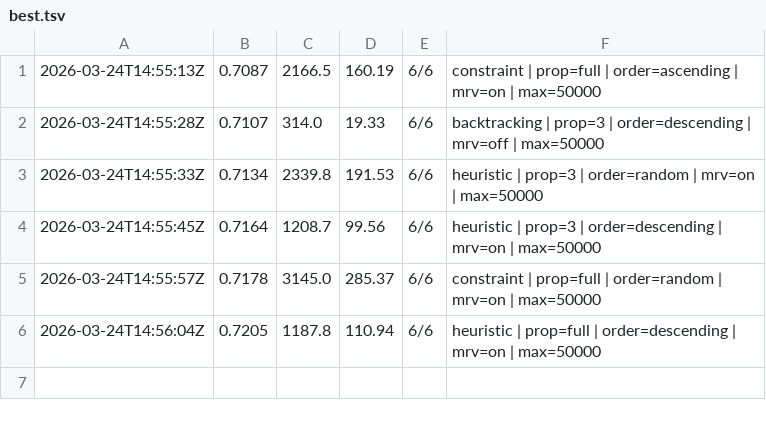
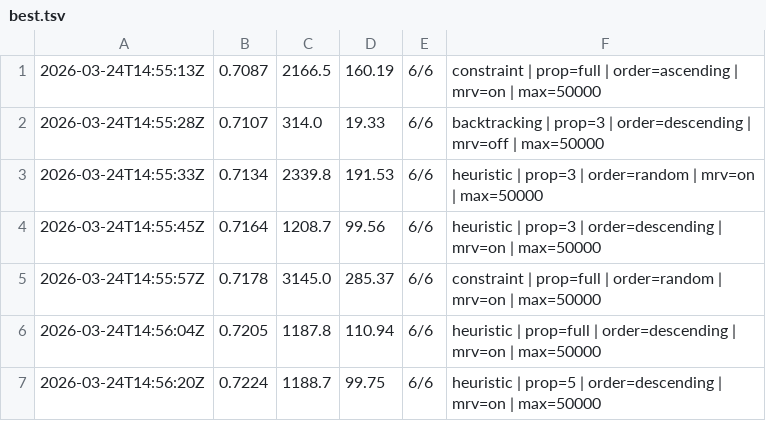
Before and after one commit to muonium-ai/muonevals, a TSV file: best.tsv, drawn as a sheet; the diff names each change by its address in the sheet, - before the commit and + after, or states it on an @@ line.

Commit message:
New best score: 0.7224 (6/6 solved)
Config: heuristic | prop=5 | order=descending | mrv=on | max=50000

```diff
--- a/best.tsv
+++ b/best.tsv
+row 7: 2026-03-24T14:56:20Z | 0.7224 | 1188.7 | 99.75 | 6/6 | heuristic | prop=5 | order=descending | mrv=on | max=50000
```
